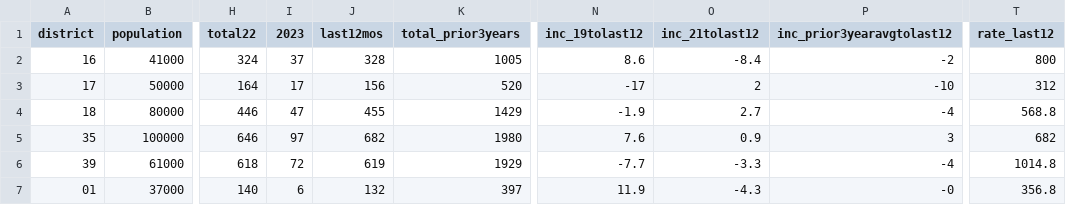
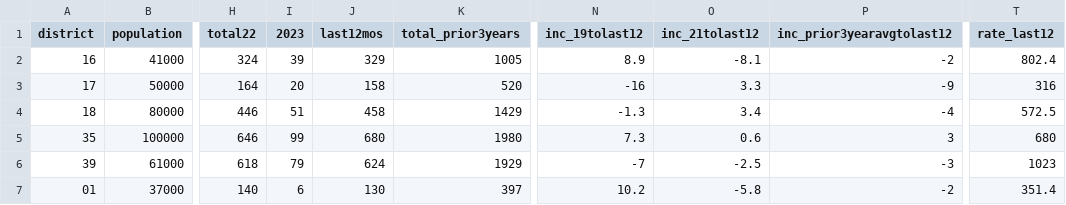
Before and after one commit to abcotvdata/safetytracker_philadelphia, a CSV file: data/output/districts/assaults_district.csv, drawn as a sheet; only a part is shown, gaps mark what is left out; the diff covers the shown part only; the diff names each change by its address in the sheet, - before the commit and + after, or states it on an @@ line.

```diff
--- a/data/output/districts/assaults_district.csv
+++ b/data/output/districts/assaults_district.csv
-I2 (2023): 37
+I2 (2023): 39
-J2 (last12mos): 328
+J2 (last12mos): 329
-N2 (inc_19tolast12): 8.6
+N2 (inc_19tolast12): 8.9
-O2 (inc_21tolast12): -8.4
+O2 (inc_21tolast12): -8.1
-T2 (rate_last12): 800
+T2 (rate_last12): 802.4
-I3 (2023): 17
+I3 (2023): 20
-J3 (last12mos): 156
+J3 (last12mos): 158
-N3 (inc_19tolast12): -17
+N3 (inc_19tolast12): -16
-O3 (inc_21tolast12): 2
+O3 (inc_21tolast12): 3.3
-P3 (inc_prior3yearavgtolast12): -10
+P3 (inc_prior3yearavgtolast12): -9
-T3 (rate_last12): 312
+T3 (rate_last12): 316
-I4 (2023): 47
+I4 (2023): 51
-J4 (last12mos): 455
+J4 (last12mos): 458
-N4 (inc_19tolast12): -1.9
+N4 (inc_19tolast12): -1.3
-O4 (inc_21tolast12): 2.7
+O4 (inc_21tolast12): 3.4
-T4 (rate_last12): 568.8
+T4 (rate_last12): 572.5
-I5 (2023): 97
+I5 (2023): 99
-J5 (last12mos): 682
+J5 (last12mos): 680
-N5 (inc_19tolast12): 7.6
+N5 (inc_19tolast12): 7.3
-O5 (inc_21tolast12): 0.9
+O5 (inc_21tolast12): 0.6
-T5 (rate_last12): 682
+T5 (rate_last12): 680
-I6 (2023): 72
+I6 (2023): 79
-J6 (last12mos): 619
+J6 (last12mos): 624
-N6 (inc_19tolast12): -7.7
+N6 (inc_19tolast12): -7
-O6 (inc_21tolast12): -3.3
+O6 (inc_21tolast12): -2.5
-P6 (inc_prior3yearavgtolast12): -4
+P6 (inc_prior3yearavgtolast12): -3
-T6 (rate_last12): 1014.8
+T6 (rate_last12): 1023
-J7 (last12mos): 132
+J7 (last12mos): 130
-N7 (inc_19tolast12): 11.9
+N7 (inc_19tolast12): 10.2
-O7 (inc_21tolast12): -4.3
+O7 (inc_21tolast12): -5.8
-P7 (inc_prior3yearavgtolast12): -0
+P7 (inc_prior3yearavgtolast12): -2
-T7 (rate_last12): 356.8
+T7 (rate_last12): 351.4
```
Also changed, not shown: 74 edited cells elsewhere in this file, data/output/districts/burglaries_district.csv, data/output/districts/district_detailed.csv, 45 other files.
